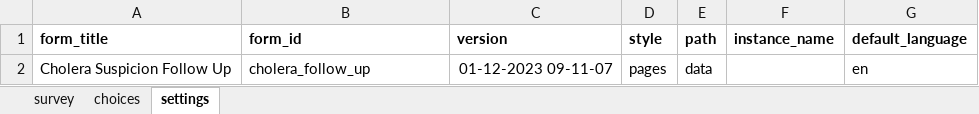
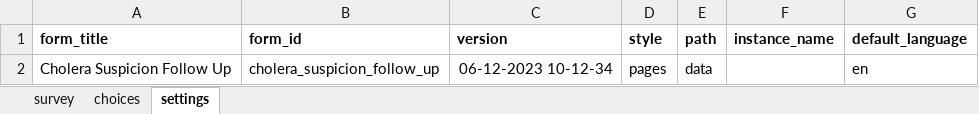
Before and after one commit to Brink-Innovation/disease-surveillance, an Excel workbook: forms/app/cholera_suspicion_follow_up.xlsx, sheet settings, drawn as a sheet; values as stored, in another font and other column widths than the file's, no borders; the diff names each change by its address in the sheet, - before the commit and + after, or states it on an @@ line.

```diff
--- a/forms/app/cholera_suspicion_follow_up.xlsx (sheet settings)
+++ b/forms/app/cholera_suspicion_follow_up.xlsx (sheet settings)
-B2 (form_id): cholera_follow_up
+B2 (form_id): cholera_suspicion_follow_up
-C2 (version): 01-12-2023 09-11-07
+C2 (version): 06-12-2023 10-12-34
```
Also changed, not shown: 10 other files.
